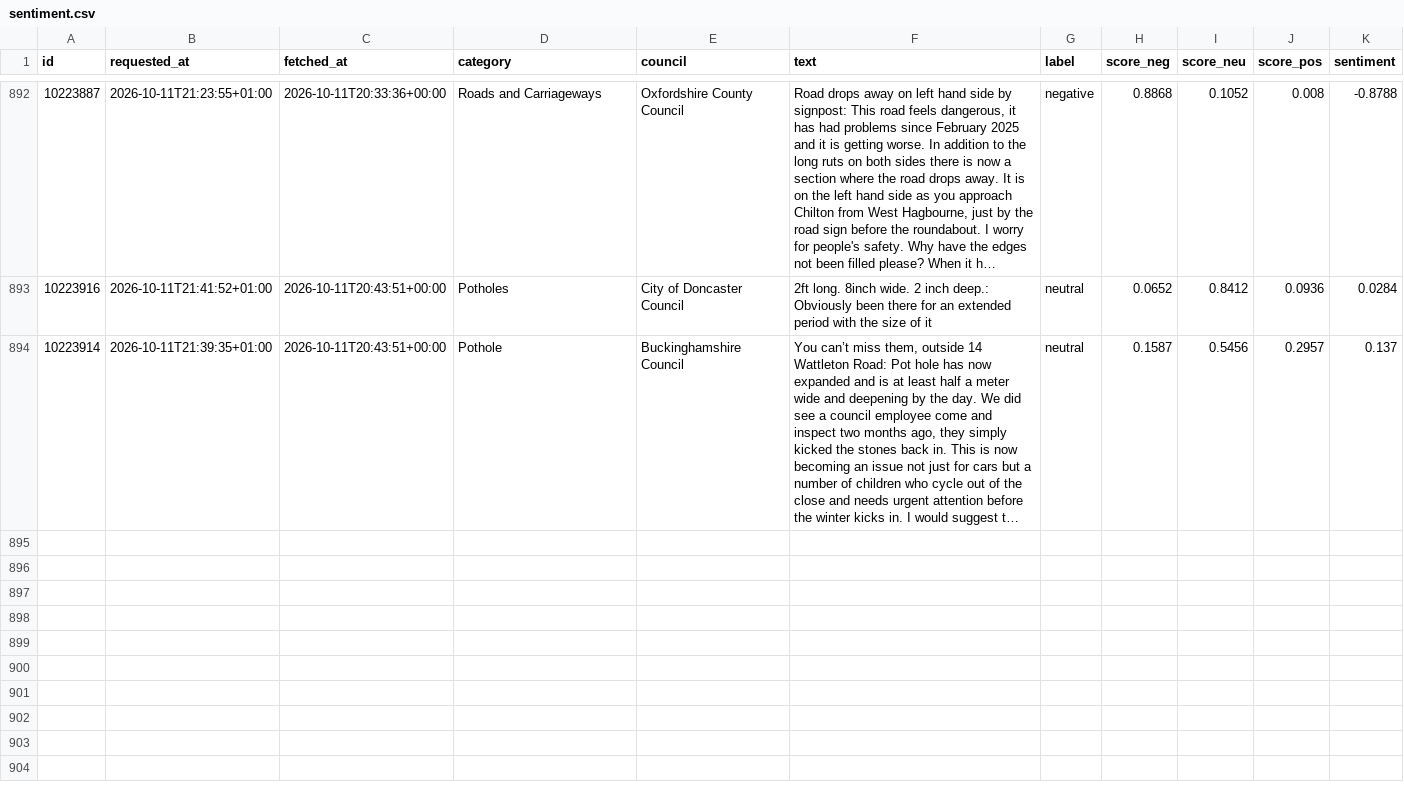
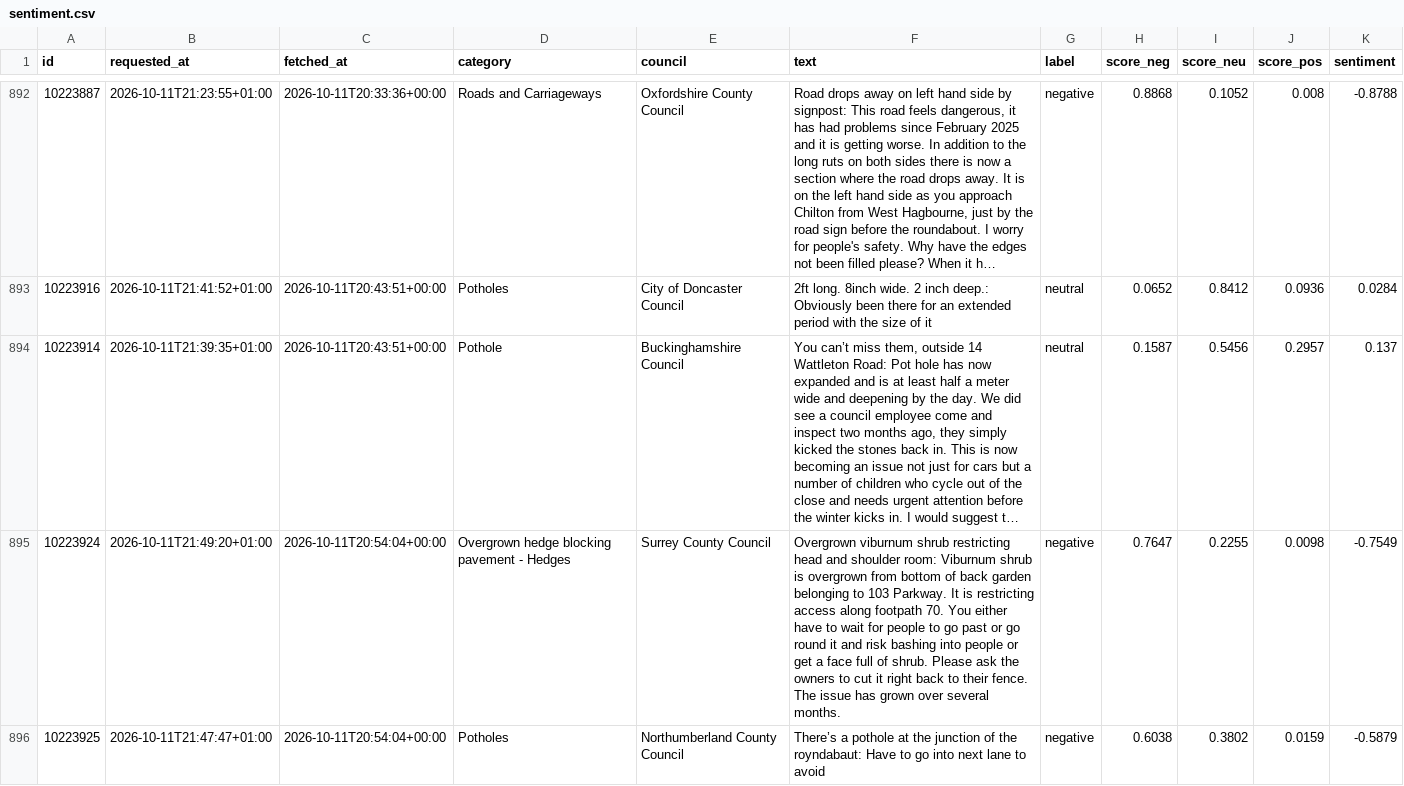
Before and after one commit to Hubertsauce/road-pulse, a CSV file: data/sentiment.csv, drawn as a sheet; only a part is shown, gaps mark what is left out; long unchanged cells end in …; the diff names each change by its address in the sheet, - before the commit and + after, or states it on an @@ line.

```diff
--- a/data/sentiment.csv
+++ b/data/sentiment.csv
+row 895: 10223924 | 2026-10-11T21:49:20+01:00 | 2026-10-11T20:54:04+00:00 | Overgrown hedge blocking pavement - Hedges | Surrey County Council | Overgrown viburnum shrub restricting head and shoulder room: Viburnum shrub is overgrown from bottom of back garden belonging to 103 Parkway. It is restricting access along footpath 70. You either have to wait for people to go past or go round it and risk bashing into people or get a face full of shrub. Please ask the owners to cut it right back to their fence. The issue has grown over several months. | negative | 0.7647 | 0.2255 | 0.0098 | -0.7549
+row 896: 10223925 | 2026-10-11T21:47:47+01:00 | 2026-10-11T20:54:04+00:00 | Potholes | Northumberland County Council | There’s a pothole at the junction of the royndabaut: Have to go into next lane to avoid | negative | 0.6038 | 0.3802 | 0.0159 | -0.5879
```
Also changed, not shown: 1 other file.
